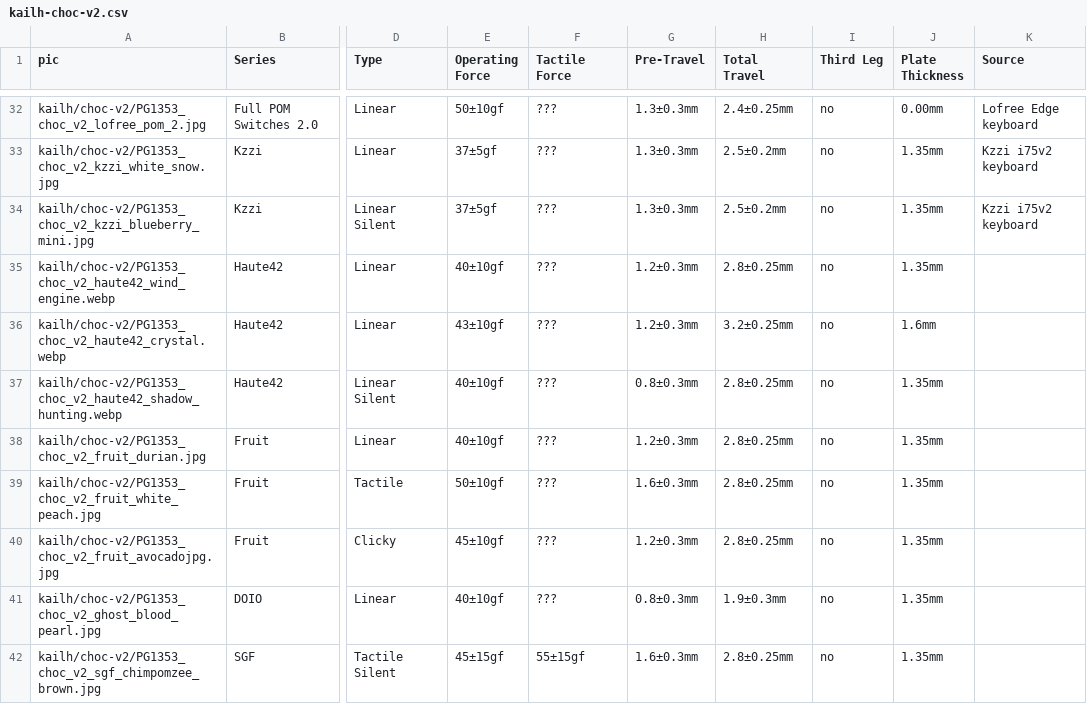
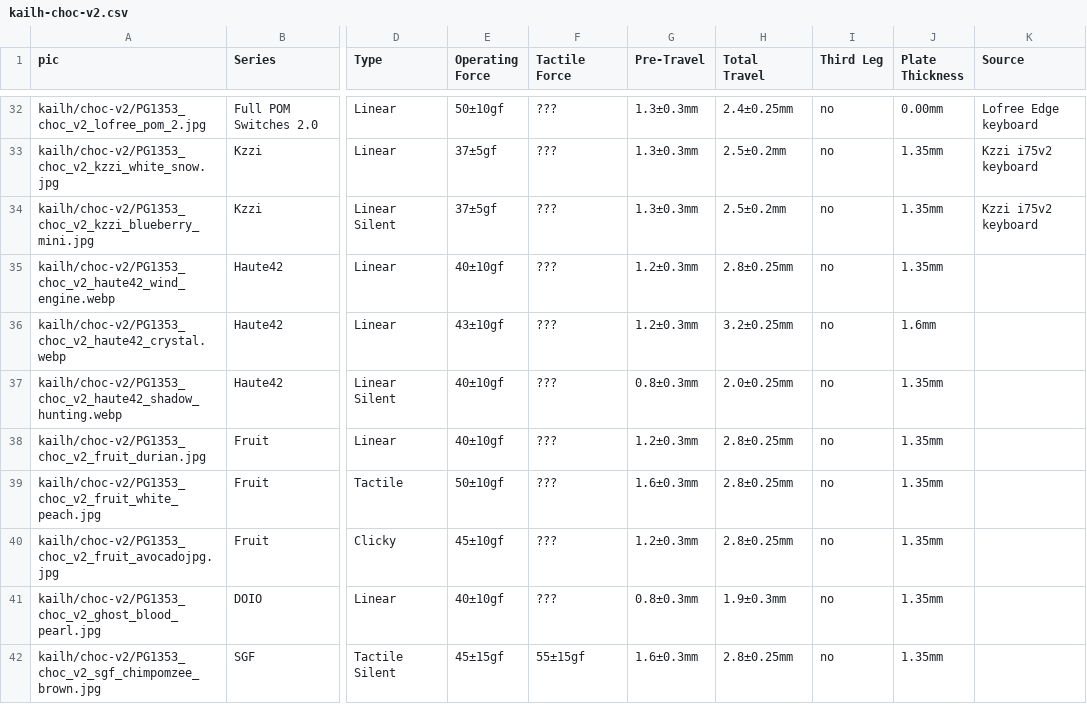
Before and after one commit to aroum/aroum.github.io, a CSV file: public/data/csv/kailh-choc-v2.csv, drawn as a sheet; only a part is shown, gaps mark what is left out; the diff names each change by its address in the sheet, - before the commit and + after, or states it on an @@ line.

Commit message:
update Shadow Hunting params

```diff
--- a/public/data/csv/kailh-choc-v2.csv
+++ b/public/data/csv/kailh-choc-v2.csv
-H37 (Total Travel): 2.8±0.25mm
+H37 (Total Travel): 2.0±0.25mm
```
